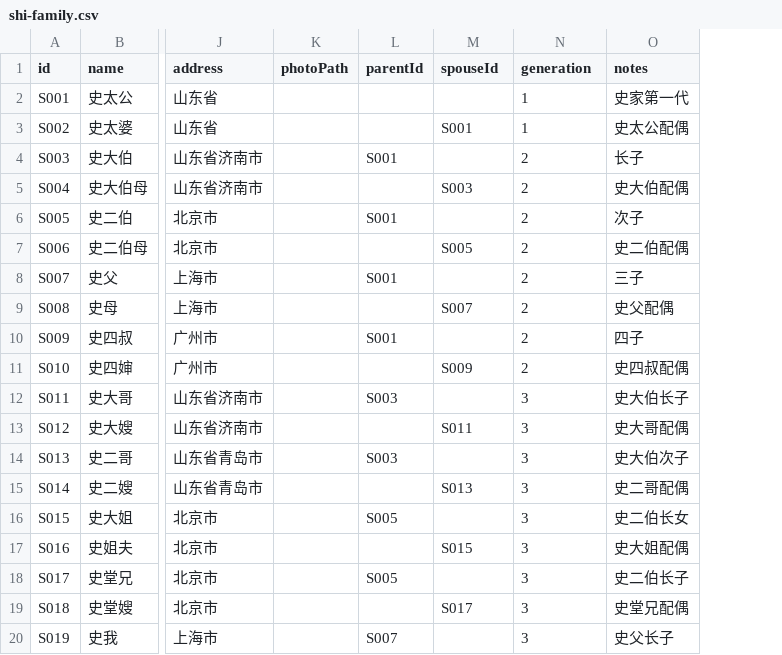
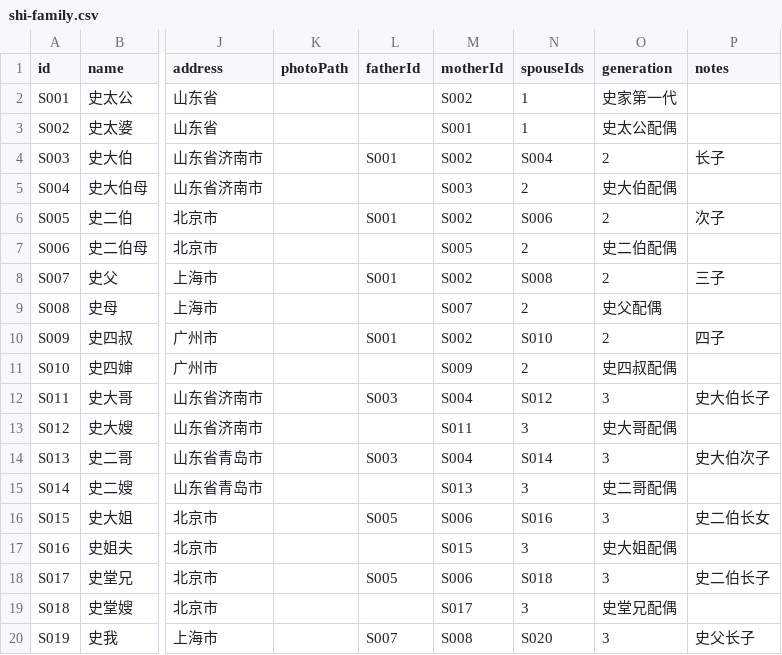
Before and after one commit to rainytonyy-cyber/family-tree-shi, a CSV file: data/shi-family/shi-family.csv, drawn as a sheet; only a part is shown, gaps mark what is left out; addresses are those after the commit; the diff covers the shown part only; the diff names each change by its address in the sheet, - before the commit and + after, or states it on an @@ line.

Commit message:
feat: 重新设计数据模型支持父母分别列出和多配偶 - 类型定义：fatherId/motherId分开父母，spouseIds支持多配偶 - CSV数据：更新字段格式，分隔符使用分号 - PersonCard：分别显示父亲、母亲、多个配偶、儿子、女儿 - TreeView：支持多配偶节点水平排列 - 树布局：根据fatherId构建父系分支 - 添加TerminusDB集成（Docker、初始化脚本、API封装）

```diff
--- a/data/shi-family/shi-family.csv
+++ b/data/shi-family/shi-family.csv
+column N (spouseIds), rows 2-20: 1 | 1 | S004 | 2 | S006 | 2 | S008 | 2 | S010 | 2 | S012 | 3 | S014 | 3 | S016 | 3 | S018 | 3 | S020
-L1: parentId
+L1: fatherId
-M1: spouseId
+M1: motherId
-M2 (motherId): (empty)
+M2 (motherId): S002
-O2 (generation): 1
+O2 (generation): 史家第一代
-P2 (notes): 史家第一代
+P2 (notes): (empty)
-O3 (generation): 1
+O3 (generation): 史太公配偶
-P3 (notes): 史太公配偶
+P3 (notes): (empty)
-M4 (motherId): (empty)
+M4 (motherId): S002
-O5 (generation): 2
+O5 (generation): 史大伯配偶
-P5 (notes): 史大伯配偶
+P5 (notes): (empty)
-M6 (motherId): (empty)
+M6 (motherId): S002
-O7 (generation): 2
+O7 (generation): 史二伯配偶
-P7 (notes): 史二伯配偶
+P7 (notes): (empty)
-M8 (motherId): (empty)
+M8 (motherId): S002
-O9 (generation): 2
+O9 (generation): 史父配偶
-P9 (notes): 史父配偶
+P9 (notes): (empty)
-M10 (motherId): (empty)
+M10 (motherId): S002
-O11 (generation): 2
+O11 (generation): 史四叔配偶
-P11 (notes): 史四叔配偶
+P11 (notes): (empty)
-M12 (motherId): (empty)
+M12 (motherId): S004
-O13 (generation): 3
+O13 (generation): 史大哥配偶
-P13 (notes): 史大哥配偶
+P13 (notes): (empty)
-M14 (motherId): (empty)
+M14 (motherId): S004
-O15 (generation): 3
+O15 (generation): 史二哥配偶
-P15 (notes): 史二哥配偶
+P15 (notes): (empty)
-M16 (motherId): (empty)
+M16 (motherId): S006
-O17 (generation): 3
+O17 (generation): 史大姐配偶
-P17 (notes): 史大姐配偶
+P17 (notes): (empty)
-M18 (motherId): (empty)
+M18 (motherId): S006
-O19 (generation): 3
+O19 (generation): 史堂兄配偶
-P19 (notes): 史堂兄配偶
+P19 (notes): (empty)
-M20 (motherId): (empty)
+M20 (motherId): S008
```
Also changed, not shown: 14 edited cells elsewhere in this file, public/data/shi-family/shi-family.csv, 12 other files.
